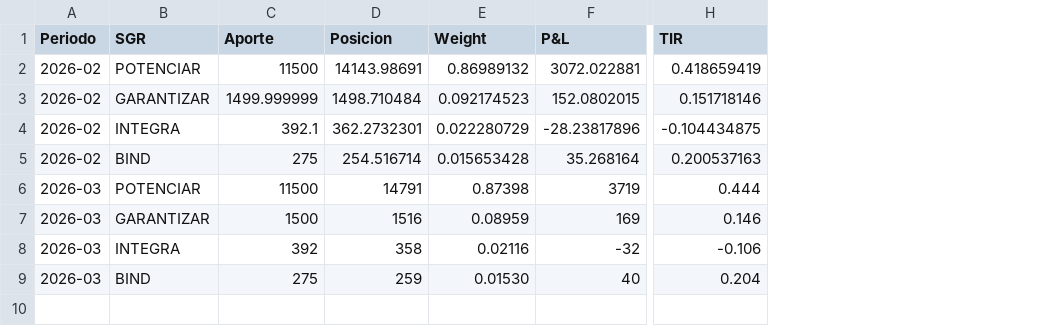
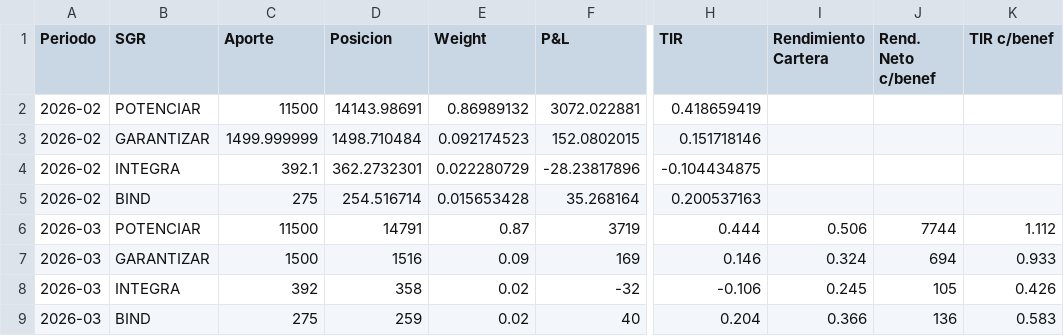
Before and after one commit to ramiellero/Caidas-de-deudas, a CSV file: foto_sgr.csv, drawn as a sheet; only a part is shown, gaps mark what is left out; the diff names each change by its address in the sheet, - before the commit and + after, or states it on an @@ line.

```diff
--- a/foto_sgr.csv
+++ b/foto_sgr.csv
+column I (Rendimiento Cartera), rows 6-9: 0.506 | 0.324 | 0.245 | 0.366
+column J (Rend. Neto c/benef), rows 6-9: 7744 | 694 | 105 | 136
+column K (TIR c/benef), rows 6-9: 1.112 | 0.933 | 0.426 | 0.583
-E6 (Weight): 0.87398
+E6 (Weight): 0.87
-E7 (Weight): 0.08959
+E7 (Weight): 0.09
-E8 (Weight): 0.02116
+E8 (Weight): 0.02
-E9 (Weight): 0.01530
+E9 (Weight): 0.02
```
Also changed, not shown: 1 other file.
